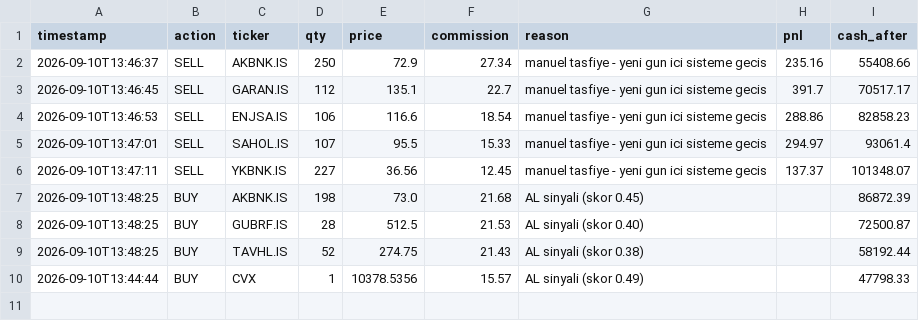
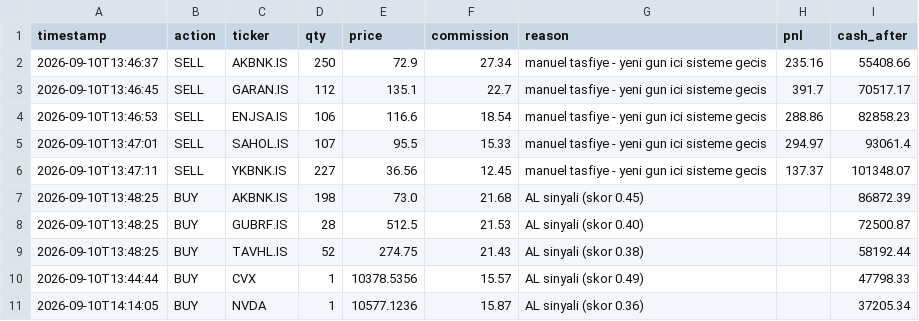
Before and after one commit to rayrit4-sudo/borsa-bot, a CSV file: trade_log.csv, drawn as a sheet; the diff names each change by its address in the sheet, - before the commit and + after, or states it on an @@ line.

```diff
--- a/trade_log.csv
+++ b/trade_log.csv
+row 11: 2026-09-10T14:14:05 | BUY | NVDA | 1 | 10577.1236 | 15.87 | AL sinyali (skor 0.36) |  | 37205.34
```
Also changed, not shown: 1 other file.
